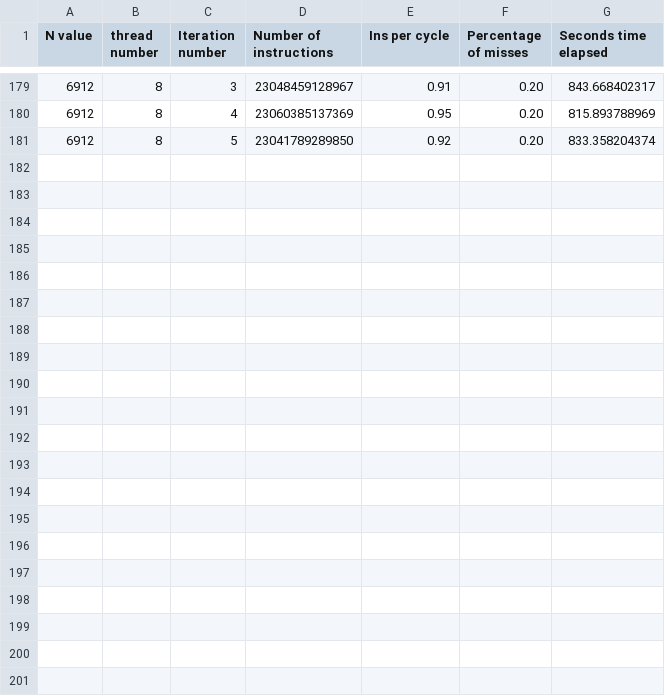
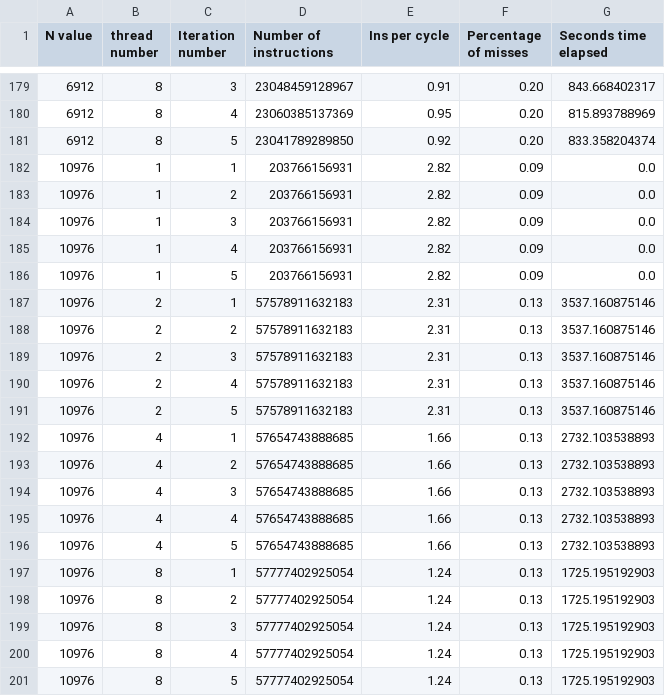
Before and after one commit to FranAyrolo/tiny_md, a CSV file: resultados/9900KF.csv, drawn as a sheet; only a part is shown, gaps mark what is left out; the diff names each change by its address in the sheet, - before the commit and + after, or states it on an @@ line.

Commit message:
Se agregan nuevos resultados con un N mas grande

```diff
--- a/resultados/9900KF.csv
+++ b/resultados/9900KF.csv
+row 182: 10976 | 1 | 1 | 203766156931 | 2.82 | 0.09 | 0.0
+row 183: 10976 | 1 | 2 | 203766156931 | 2.82 | 0.09 | 0.0
+row 184: 10976 | 1 | 3 | 203766156931 | 2.82 | 0.09 | 0.0
+row 185: 10976 | 1 | 4 | 203766156931 | 2.82 | 0.09 | 0.0
+row 186: 10976 | 1 | 5 | 203766156931 | 2.82 | 0.09 | 0.0
+row 187: 10976 | 2 | 1 | 57578911632183 | 2.31 | 0.13 | 3537.160875146
+row 188: 10976 | 2 | 2 | 57578911632183 | 2.31 | 0.13 | 3537.160875146
+row 189: 10976 | 2 | 3 | 57578911632183 | 2.31 | 0.13 | 3537.160875146
+row 190: 10976 | 2 | 4 | 57578911632183 | 2.31 | 0.13 | 3537.160875146
+row 191: 10976 | 2 | 5 | 57578911632183 | 2.31 | 0.13 | 3537.160875146
+row 192: 10976 | 4 | 1 | 57654743888685 | 1.66 | 0.13 | 2732.103538893
+row 193: 10976 | 4 | 2 | 57654743888685 | 1.66 | 0.13 | 2732.103538893
+row 194: 10976 | 4 | 3 | 57654743888685 | 1.66 | 0.13 | 2732.103538893
+row 195: 10976 | 4 | 4 | 57654743888685 | 1.66 | 0.13 | 2732.103538893
+row 196: 10976 | 4 | 5 | 57654743888685 | 1.66 | 0.13 | 2732.103538893
+row 197: 10976 | 8 | 1 | 57777402925054 | 1.24 | 0.13 | 1725.195192903
+row 198: 10976 | 8 | 2 | 57777402925054 | 1.24 | 0.13 | 1725.195192903
+row 199: 10976 | 8 | 3 | 57777402925054 | 1.24 | 0.13 | 1725.195192903
+row 200: 10976 | 8 | 4 | 57777402925054 | 1.24 | 0.13 | 1725.195192903
+row 201: 10976 | 8 | 5 | 57777402925054 | 1.24 | 0.13 | 1725.195192903
```
Also changed, not shown: 6 other files.
